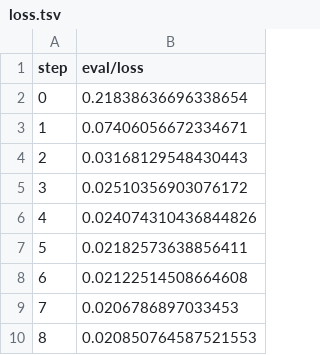
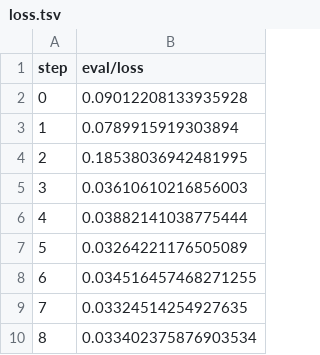
Before and after one commit to iterative/example-get-started-experiments, a TSV file: results/train/plots/metrics/eval/loss.tsv, drawn as a sheet.

```diff
--- a/results/train/plots/metrics/eval/loss.tsv
+++ b/results/train/plots/metrics/eval/loss.tsv
@@ -1,10 +1,10 @@
 step	eval/loss
-0	0.21838636696338654
-1	0.07406056672334671
-2	0.03168129548430443
-3	0.02510356903076172
-4	0.024074310436844826
-5	0.02182573638856411
-6	0.02122514508664608
-7	0.0206786897033453
-8	0.020850764587521553
+0	0.09012208133935928
+1	0.0789915919303894
+2	0.18538036942481995
+3	0.03610610216856003
+4	0.03882141038775444
+5	0.03264221176505089
+6	0.034516457468271255
+7	0.03324514254927635
+8	0.033402375876903534
```
Also changed, not shown: results/train/plots/metrics/dice_multi.tsv, results/train/plots/metrics/train/loss.tsv, 21 other files.
